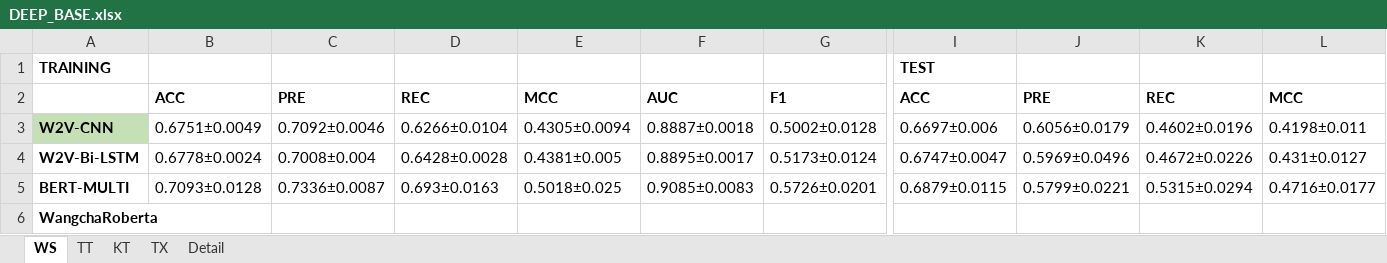
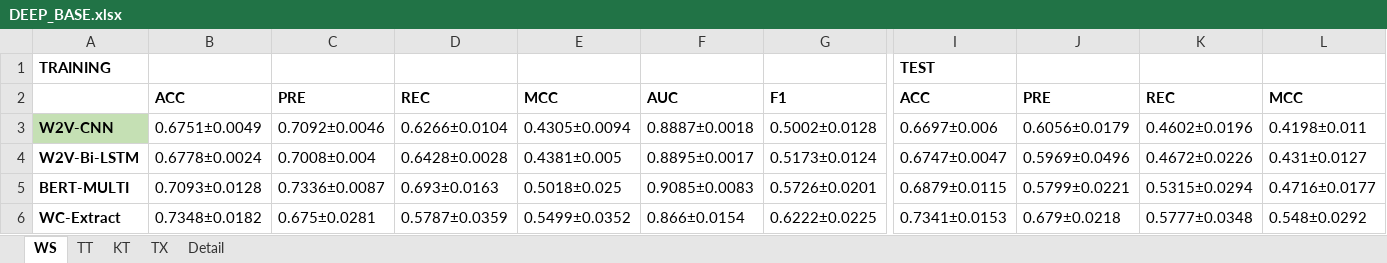
Before and after one commit to preenet/SETAR, an Excel workbook: output/DEEP_BASE.xlsx, sheet WS, drawn as a sheet; only a part is shown, gaps mark what is left out; values as stored, in another font and other column widths than the file's, no borders; removed rows and columns are numbered as before the commit, all else as after; rows hold the shown columns only; the diff names each change by its address in the sheet, - before the commit and + after, or states it on an @@ line.

```diff
--- a/output/DEEP_BASE.xlsx (sheet WS)
+++ b/output/DEEP_BASE.xlsx (sheet WS)
-row 6: WangchaRoberta
+row 6: WC-Extract | 0.7348±0.0182 | 0.675±0.0281 | 0.5787±0.0359 | 0.5499±0.0352 | 0.866±0.0154 | 0.6222±0.0225 | 0.7341±0.0153 | 0.679±0.0218 | 0.5777±0.0348 | 0.548±0.0292
```
Also changed, not shown: sheet KT, sheet TX, sheet TT, 6 other files.
